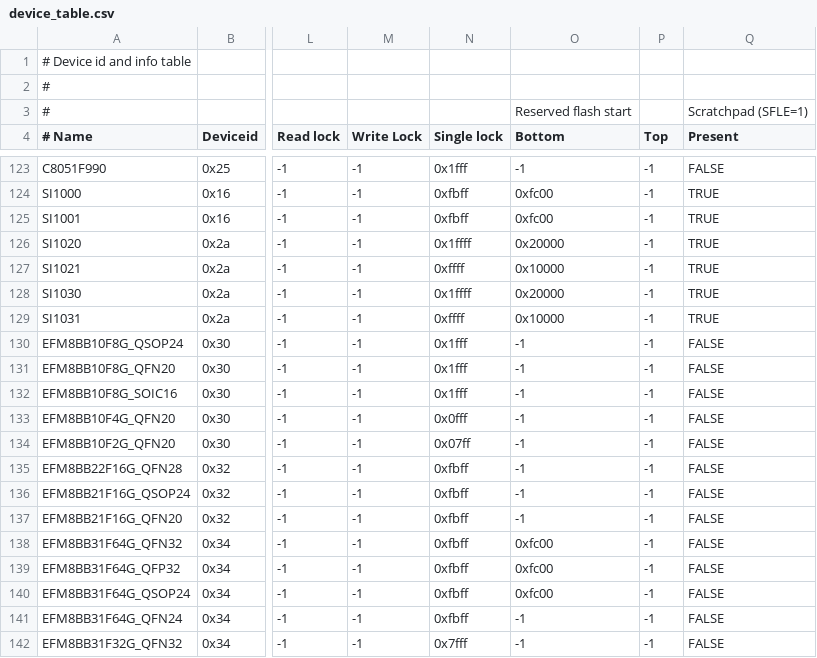
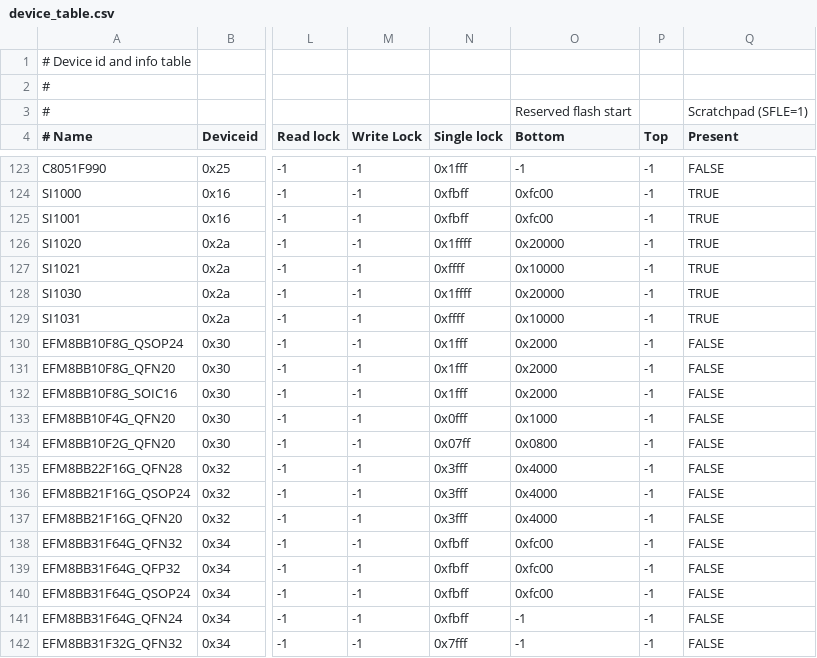
Before and after one commit to paragonRobotics/ec2-new, a CSV file: src/ec2drv/device_table.csv, drawn as a sheet; only a part is shown, gaps mark what is left out; the diff names each change by its address in the sheet, - before the commit and + after, or states it on an @@ line.

Commit message:
correct lockbyte and reserve bottom information of EFM8BB1 and EFM8BB2, lockbyte is used to determine erasing all flash or not, and should use the last byte of code memory as lockbyte.

```diff
--- a/src/ec2drv/device_table.csv
+++ b/src/ec2drv/device_table.csv
-O130:O132 (Bottom): -1
+O130:O132 (Bottom): 0x2000
-O133 (Bottom): -1
+O133 (Bottom): 0x1000
-O134 (Bottom): -1
+O134 (Bottom): 0x0800
-N135:N137 (Single lock): 0xfbff
+N135:N137 (Single lock): 0x3fff
-O135:O137 (Bottom): -1
+O135:O137 (Bottom): 0x4000
```
